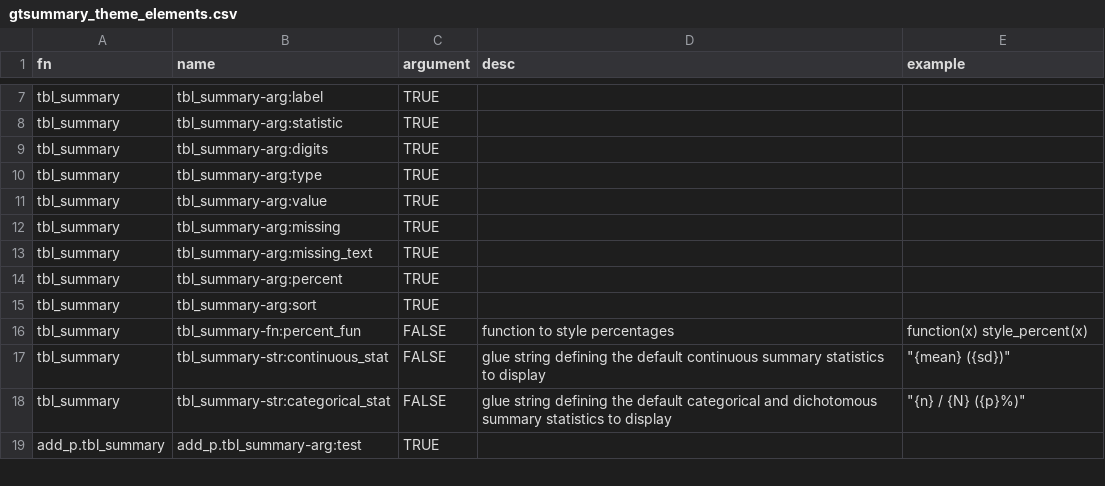
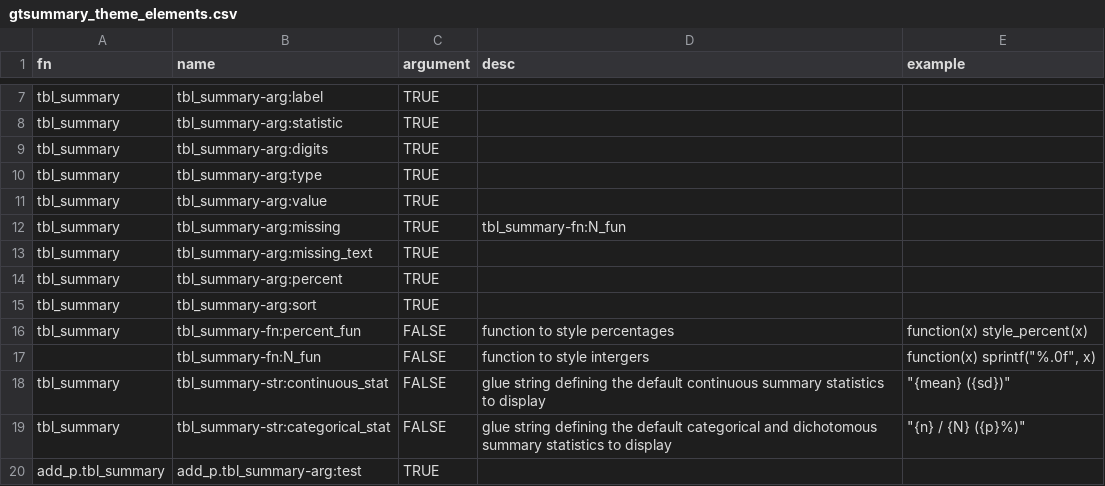
Before and after one commit to ddsjoberg/gtsummary, a CSV file: vignettes/data/gtsummary_theme_elements.csv, drawn as a sheet; only a part is shown, gaps mark what is left out.

Commit message:
Update gtsummary_theme_elements.csv

```diff
--- a/vignettes/data/gtsummary_theme_elements.csv
+++ b/vignettes/data/gtsummary_theme_elements.csv
@@ -11,3 +11,3 @@ tbl_summary,tbl_summary-arg:type,TRUE,,
 tbl_summary,tbl_summary-arg:value,TRUE,,
-tbl_summary,tbl_summary-arg:missing,TRUE,,
+tbl_summary,tbl_summary-arg:missing,TRUE,tbl_summary-fn:N_fun,
 tbl_summary,tbl_summary-arg:missing_text,TRUE,,
@@ -16,2 +16,3 @@ tbl_summary,tbl_summary-arg:sort,TRUE,,
 tbl_summary,tbl_summary-fn:percent_fun,FALSE,function to style percentages,function(x) style_percent(x)
+,tbl_summary-fn:N_fun,FALSE,function to style intergers,"function(x) sprintf(""%.0f"", x)"
 tbl_summary,tbl_summary-str:continuous_stat,FALSE,glue string defining the default continuous summary statistics to display,"""{mean} ({sd})"""
```
